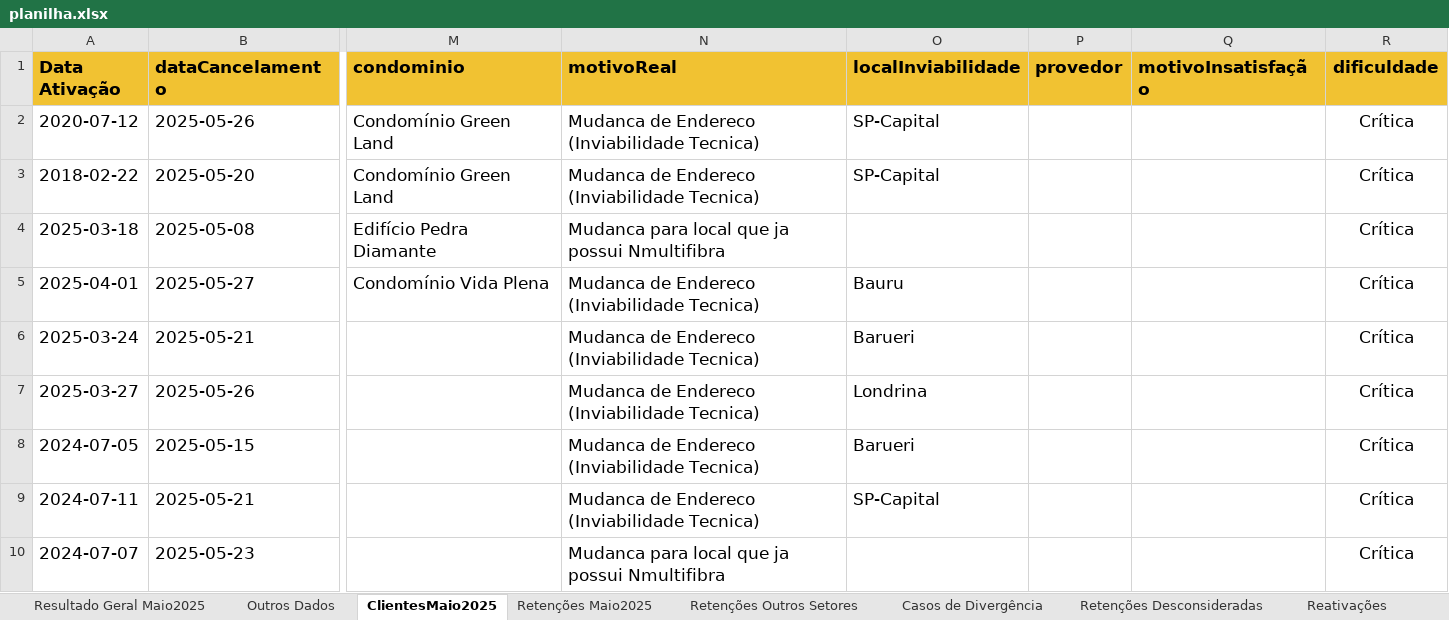
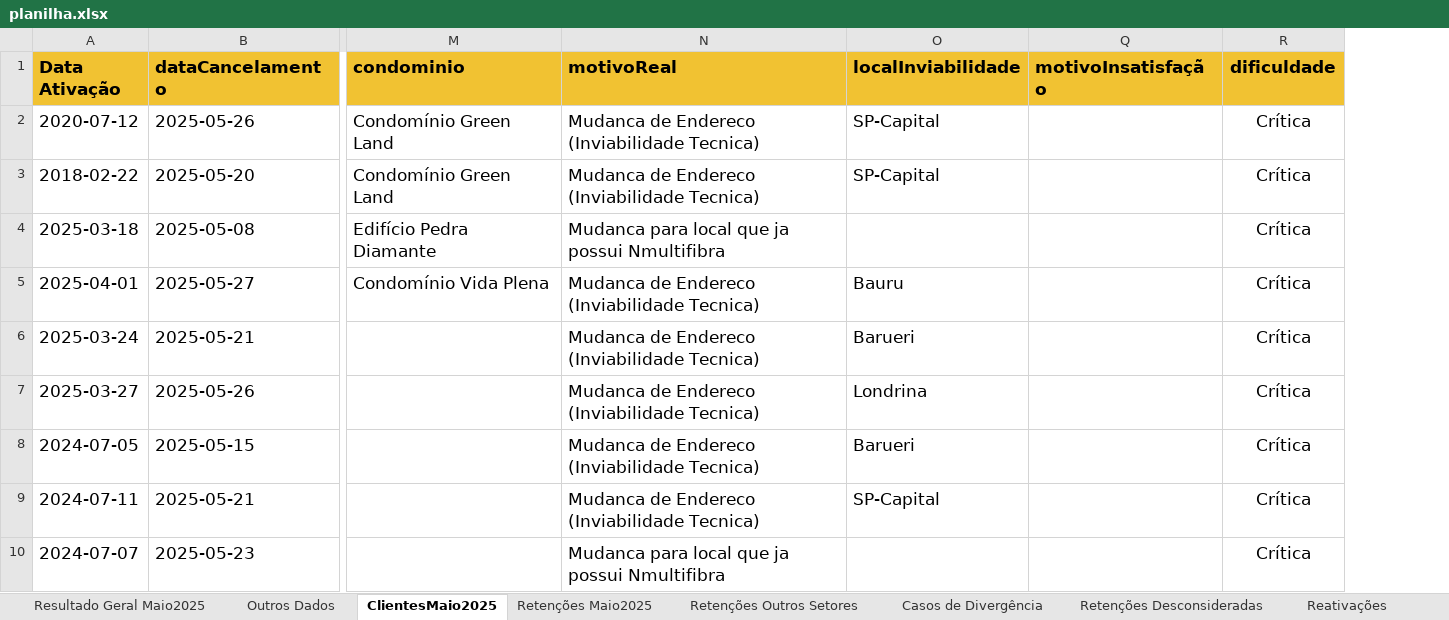
Before and after one commit to joaopedro1764/cancelation-manager-01, an Excel workbook: public/planilha.xlsx, sheet ClientesMaio2025, drawn as a sheet; only a part is shown, gaps mark what is left out; values as stored, in another font and other column widths than the file's, no borders; the diff names each change by its address in the sheet, - before the commit and + after, or states it on an @@ line.

```diff
--- a/public/planilha.xlsx (sheet ClientesMaio2025)
+++ b/public/planilha.xlsx (sheet ClientesMaio2025)
@@ column P (provedor) hidden, empty @@
```
Also changed, not shown: sheet Retenções Outros Setores, sheet Reativações, sheet Resultado Geral Maio2025, 13 other files.
